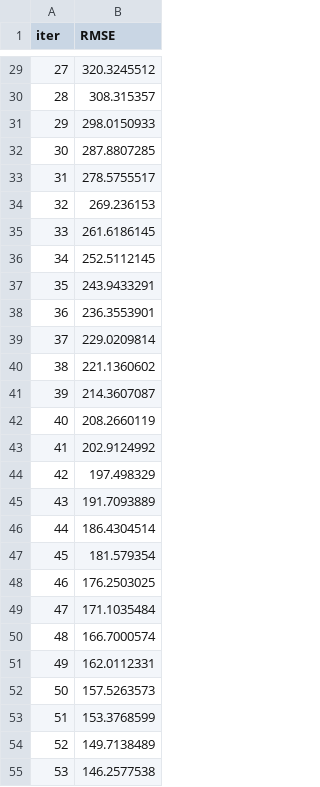
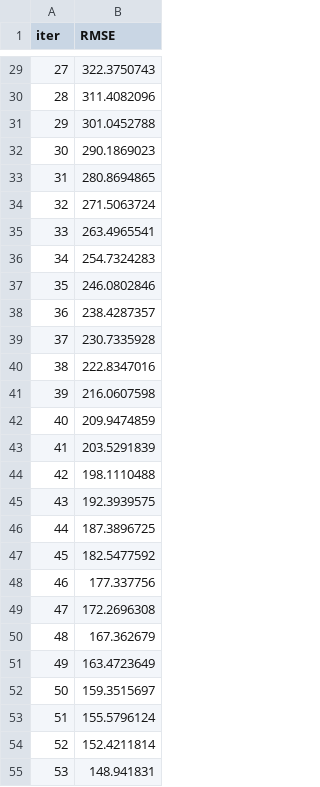
Before and after one commit to TaiSohTan/AI-ML-Dedicated, a TSV file: catboost_info/learn_error.tsv, drawn as a sheet; only a part is shown, gaps mark what is left out; the diff covers the shown part only.

```diff
--- a/catboost_info/learn_error.tsv
+++ b/catboost_info/learn_error.tsv
@@ -29,27 +29,27 @@ iter	RMSE
-27	320.3245512
-28	308.315357
-29	298.0150933
-30	287.8807285
-31	278.5755517
-32	269.236153
-33	261.6186145
-34	252.5112145
-35	243.9433291
-36	236.3553901
-37	229.0209814
-38	221.1360602
-39	214.3607087
-40	208.2660119
-41	202.9124992
-42	197.498329
-43	191.7093889
-44	186.4304514
-45	181.579354
-46	176.2503025
-47	171.1035484
-48	166.7000574
-49	162.0112331
-50	157.5263573
-51	153.3768599
-52	149.7138489
-53	146.2577538
+27	322.3750743
+28	311.4082096
+29	301.0452788
+30	290.1869023
+31	280.8694865
+32	271.5063724
+33	263.4965541
+34	254.7324283
+35	246.0802846
+36	238.4287357
+37	230.7335928
+38	222.8347016
+39	216.0607598
+40	209.9474859
+41	203.5291839
+42	198.1110488
+43	192.3939575
+44	187.3896725
+45	182.5477592
+46	177.337756
+47	172.2696308
+48	167.362679
+49	163.4723649
+50	159.3515697
+51	155.5796124
+52	152.4211814
+53	148.941831
```
Also changed, not shown: 173 edited cells elsewhere in this file, catboost_info/time_left.tsv, 12 other files.
